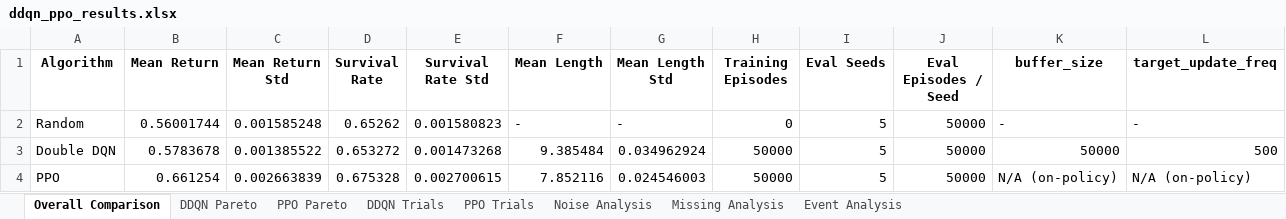
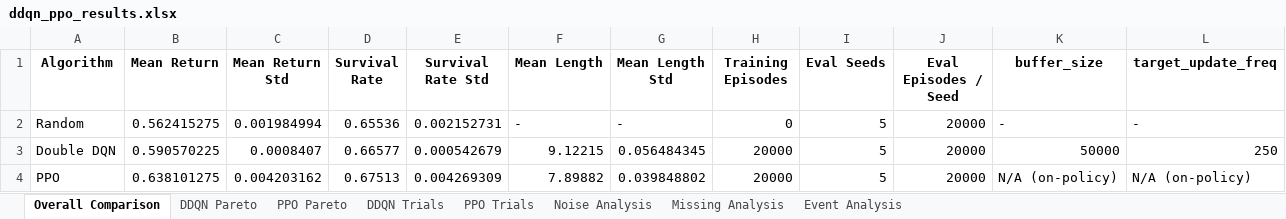
Before and after one commit to OliverKainIMS/ReinforcementLearningProject, an Excel workbook: sepsis_project - Students Version/ddqn_ppo_results.xlsx, sheet Overall Comparison, drawn as a sheet; values as stored, in another font and other column widths than the file's, no borders; the diff names each change by its address in the sheet, - before the commit and + after, or states it on an @@ line.

Commit message:
configB_returns

```diff
--- a/sepsis_project - Students Version/ddqn_ppo_results.xlsx (sheet Overall Comparison)
+++ b/sepsis_project - Students Version/ddqn_ppo_results.xlsx (sheet Overall Comparison)
-B2 (Mean Return): 0.56001744
+B2 (Mean Return): 0.562415275
-C2 (Mean Return Std): 0.001585248
+C2 (Mean Return Std): 0.001984994
-D2 (Survival Rate): 0.65262
+D2 (Survival Rate): 0.65536
-E2 (Survival Rate Std): 0.001580823
+E2 (Survival Rate Std): 0.002152731
-J2:J4 (Eval Episodes / Seed): 50000
+J2:J4 (Eval Episodes / Seed): 20000
-B3 (Mean Return): 0.5783678
+B3 (Mean Return): 0.590570225
-C3 (Mean Return Std): 0.001385522
+C3 (Mean Return Std): 0.0008407
-D3 (Survival Rate): 0.653272
+D3 (Survival Rate): 0.66577
-E3 (Survival Rate Std): 0.001473268
+E3 (Survival Rate Std): 0.000542679
-F3 (Mean Length): 9.385484
+F3 (Mean Length): 9.12215
-G3 (Mean Length Std): 0.034962924
+G3 (Mean Length Std): 0.056484345
-H3:H4 (Training Episodes): 50000
+H3:H4 (Training Episodes): 20000
-L3 (target_update_freq): 500
+L3 (target_update_freq): 250
-B4 (Mean Return): 0.661254
+B4 (Mean Return): 0.638101275
-C4 (Mean Return Std): 0.002663839
+C4 (Mean Return Std): 0.004203162
-D4 (Survival Rate): 0.675328
+D4 (Survival Rate): 0.67513
-E4 (Survival Rate Std): 0.002700615
+E4 (Survival Rate Std): 0.004269309
-F4 (Mean Length): 7.852116
+F4 (Mean Length): 7.89882
-G4 (Mean Length Std): 0.024546003
+G4 (Mean Length Std): 0.039848802
```
Also changed, not shown: sheet PPO Trials, sheet DDQN Trials, sheet DDQN Pareto, sheet PPO Pareto, sheet Noise Analysis, sheet Missing Analysis, 1 more sheet, 10 other files.
